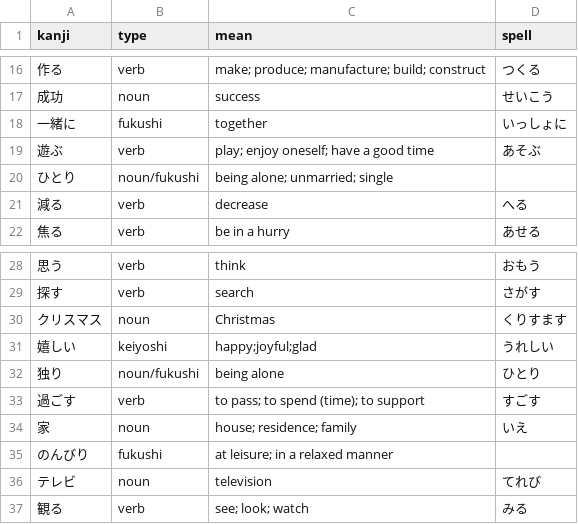
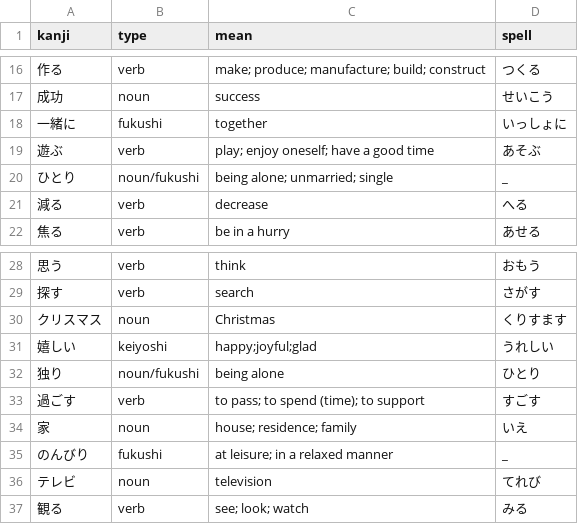
Before and after one commit to bichu136/bichu136.github.io, a CSV file: _data/words.csv, drawn as a sheet; only a part is shown, gaps mark what is left out.

Commit message:
arupha word-quiz

```diff
--- a/_data/words.csv
+++ b/_data/words.csv
@@ -19,3 +19,3 @@ kanji,type,mean,spell
 遊ぶ,verb,play; enjoy oneself; have a good time,あそぶ
-ひとり,noun/fukushi,being alone; unmarried; single,
+ひとり,noun/fukushi,being alone; unmarried; single,_
 減る,verb,decrease,へる
@@ -34,3 +34,3 @@ kanji,type,mean,spell
 家,noun,house; residence; family,いえ
-のんびり,fukushi,at leisure; in a relaxed manner,
+のんびり,fukushi,at leisure; in a relaxed manner,_
 テレビ,noun,television,てれび
```
Also changed, not shown: 5 other files.
